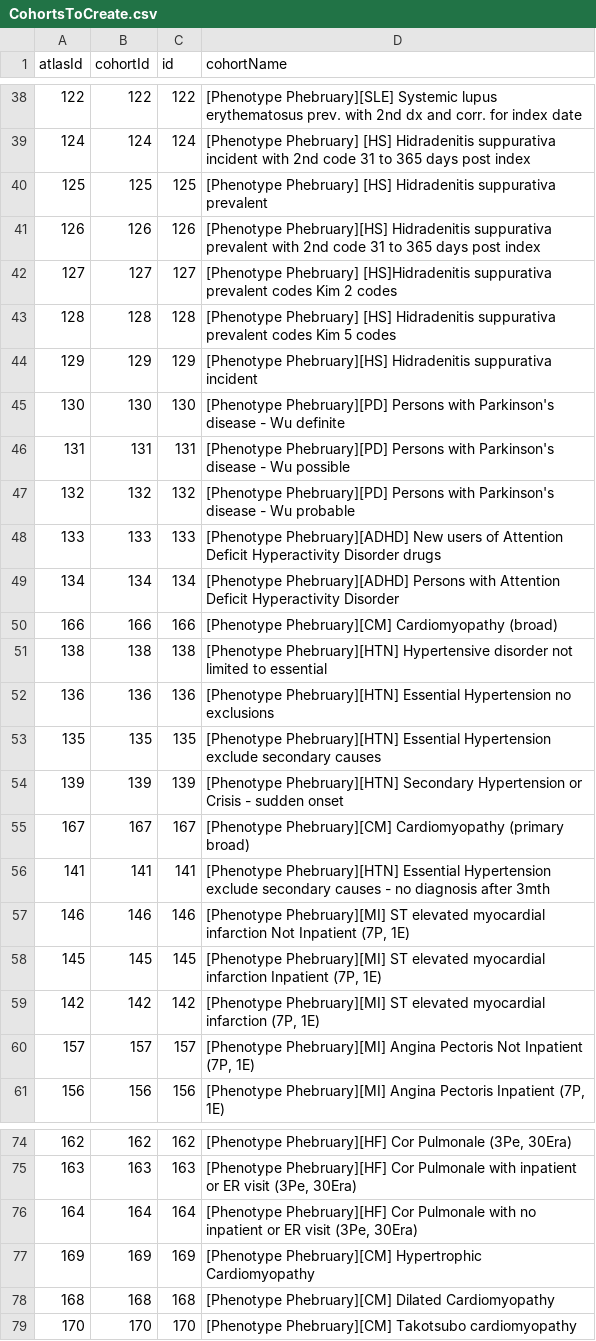
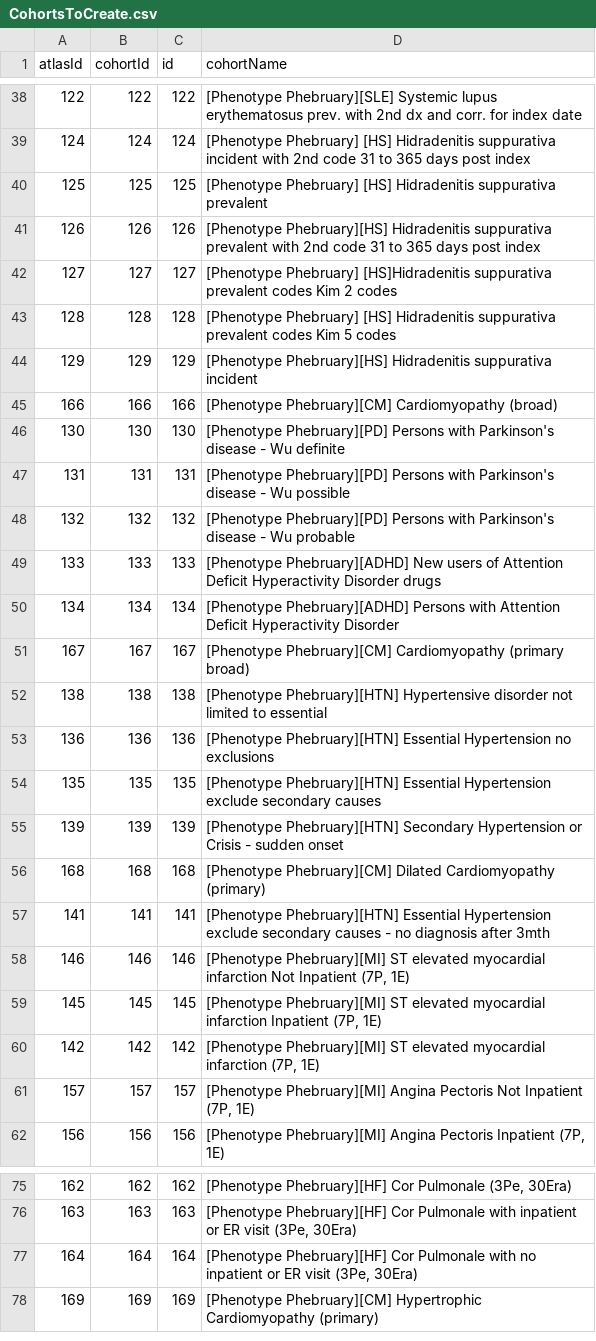
Before and after one commit to ohdsi-studies/PhenotypePhebruary, a CSV file: inst/settings/CohortsToCreate.csv, drawn as a sheet; only a part is shown, gaps mark what is left out.

Commit message:
Revert "Bug fix cohort definition"
This reverts commit 3853d9f3bed2af3494aaede40e57c378136068c9.

```diff
--- a/inst/settings/CohortsToCreate.csv
+++ b/inst/settings/CohortsToCreate.csv
@@ -44,2 +44,3 @@ atlasId,cohortId,id,cohortName
 129,129,129,[Phenotype Phebruary][HS] Hidradenitis suppurativa incident
+166,166,166,[Phenotype Phebruary][CM] Cardiomyopathy (broad)
 130,130,130,[Phenotype Phebruary][PD] Persons with Parkinson's disease - Wu definite
@@ -49,3 +50,3 @@ atlasId,cohortId,id,cohortName
 134,134,134,[Phenotype Phebruary][ADHD] Persons with Attention Deficit Hyperactivity Disorder
-166,166,166,[Phenotype Phebruary][CM] Cardiomyopathy (broad)
+167,167,167,[Phenotype Phebruary][CM] Cardiomyopathy (primary broad)
 138,138,138,[Phenotype Phebruary][HTN] Hypertensive disorder not limited to essential
@@ -54,3 +55,3 @@ atlasId,cohortId,id,cohortName
 139,139,139,[Phenotype Phebruary][HTN] Secondary Hypertension or Crisis - sudden onset
-167,167,167,[Phenotype Phebruary][CM] Cardiomyopathy (primary broad)
+168,168,168,[Phenotype Phebruary][CM] Dilated Cardiomyopathy (primary)
 141,141,141,[Phenotype Phebruary][HTN] Essential Hypertension exclude secondary causes - no diagnosis after 3mth
@@ -76,4 +77,2 @@ atlasId,cohortId,id,cohortName
 164,164,164,"[Phenotype Phebruary][HF] Cor Pulmonale with no inpatient or ER visit (3Pe, 30Era)"
-169,169,169,[Phenotype Phebruary][CM] Hypertrophic Cardiomyopathy
-168,168,168,[Phenotype Phebruary][CM] Dilated Cardiomyopathy
-170,170,170,[Phenotype Phebruary][CM] Takotsubo cardiomyopathy
+169,169,169,[Phenotype Phebruary][CM] Hypertrophic Cardiomyopathy (primary)
```
Also changed, not shown: 14 other files.
